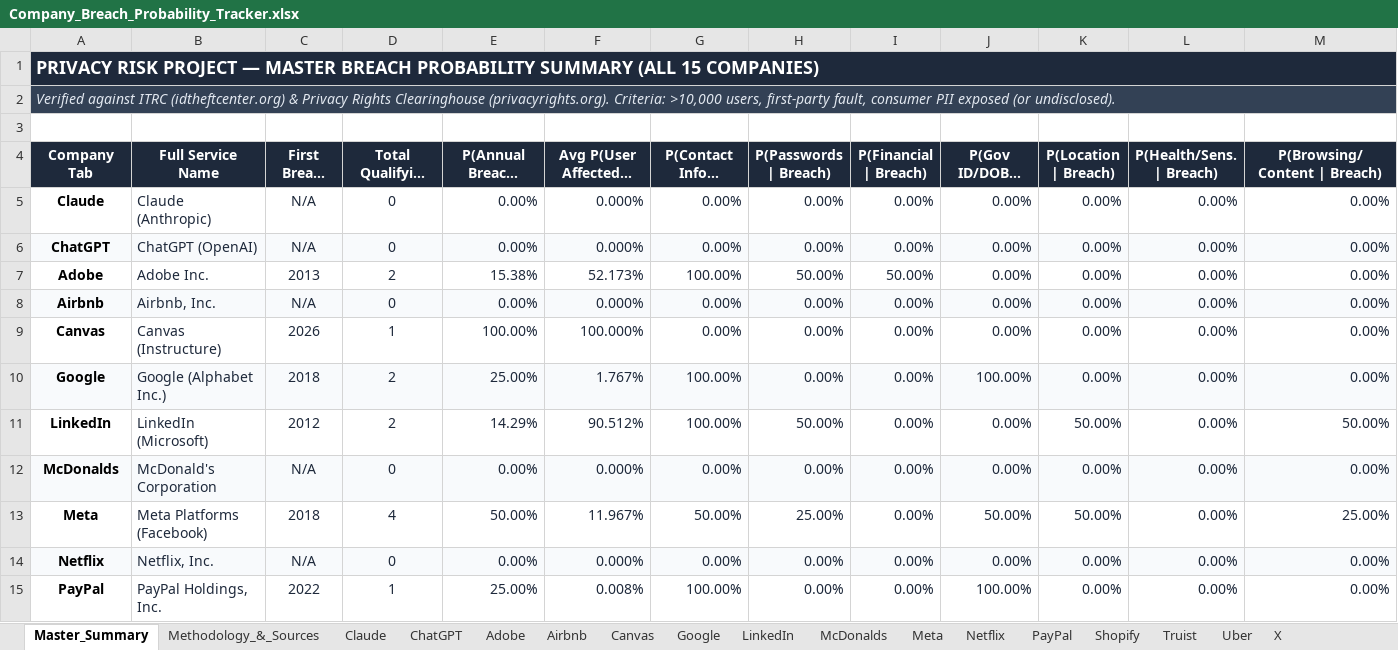
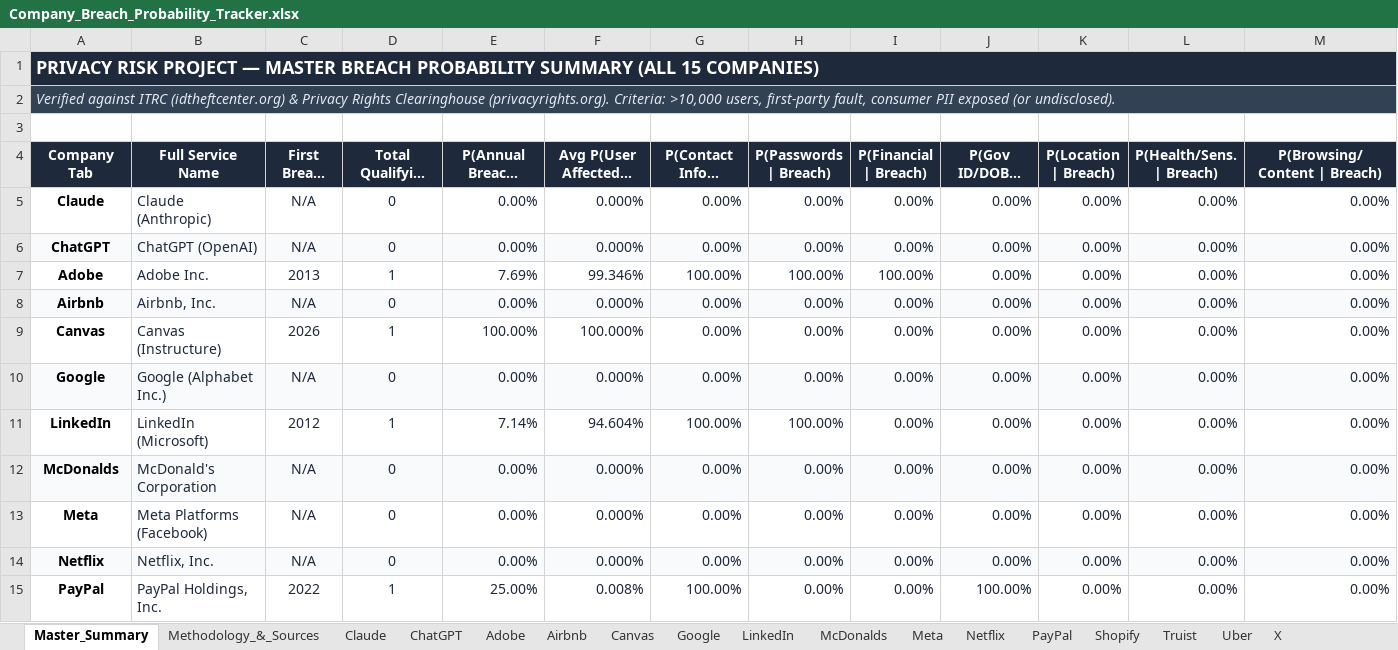
Before and after one commit to frozensriracha/COSC469FinalProject, an Excel workbook: Company_Breach_Probability_Tracker.xlsx, sheet Master_Summary, drawn as a sheet; only a part is shown; long unchanged cells end in …; values as stored, in another font and other column widths than the file's, no borders; charts and pictures not drawn; the diff covers the shown part only; the diff names each change by its address in the sheet, - before the commit and + after, or states it on an @@ line.

```diff
--- a/Company_Breach_Probability_Tracker.xlsx (sheet Master_Summary)
+++ b/Company_Breach_Probability_Tracker.xlsx (sheet Master_Summary)
-D7 (Total Qualifying Breaches): 2
+D7 (Total Qualifying Breaches): 1
-E7: 15.38%
+E7: 7.69%
-F7: 52.173%
+F7: 99.346%
-H7 (P(Passwords | Breach)): 50.00%
+H7 (P(Passwords | Breach)): 100.00%
-I7 (P(Financial | Breach)): 50.00%
+I7 (P(Financial | Breach)): 100.00%
-C10 (First Breach Year): 2018
+C10 (First Breach Year): N/A
-D10 (Total Qualifying Breaches): 2
+D10 (Total Qualifying Breaches): 0
-E10: 25.00%
+E10: 0.00%
-F10: 1.767%
+F10: 0.000%
-G10 (P(Contact Info | Breach)): 100.00%
+G10 (P(Contact Info | Breach)): 0.00%
-J10 (P(Gov ID/DOB | Breach)): 100.00%
+J10 (P(Gov ID/DOB | Breach)): 0.00%
-D11 (Total Qualifying Breaches): 2
+D11 (Total Qualifying Breaches): 1
-E11: 14.29%
+E11: 7.14%
-F11: 90.512%
+F11: 94.604%
-H11 (P(Passwords | Breach)): 50.00%
+H11 (P(Passwords | Breach)): 100.00%
-K11 (P(Location | Breach)): 50.00%
+K11 (P(Location | Breach)): 0.00%
-M11 (P(Browsing/Content | Breach)): 50.00%
+M11 (P(Browsing/Content | Breach)): 0.00%
-C13 (First Breach Year): 2018
+C13 (First Breach Year): N/A
-D13 (Total Qualifying Breaches): 4
+D13 (Total Qualifying Breaches): 0
-E13: 50.00%
+E13: 0.00%
-F13: 11.967%
+F13: 0.000%
-G13 (P(Contact Info | Breach)): 50.00%
+G13 (P(Contact Info | Breach)): 0.00%
-H13 (P(Passwords | Breach)): 25.00%
+H13 (P(Passwords | Breach)): 0.00%
-J13 (P(Gov ID/DOB | Breach)): 50.00%
+J13 (P(Gov ID/DOB | Breach)): 0.00%
-K13 (P(Location | Breach)): 50.00%
+K13 (P(Location | Breach)): 0.00%
-M13 (P(Browsing/Content | Breach)): 25.00%
+M13 (P(Browsing/Content | Breach)): 0.00%
```
Also changed, not shown: 15 edited cells elsewhere in this sheet, sheet Meta, sheet Google, sheet X, sheet LinkedIn, sheet Adobe, formulas that keep their value, charts or pictures.
